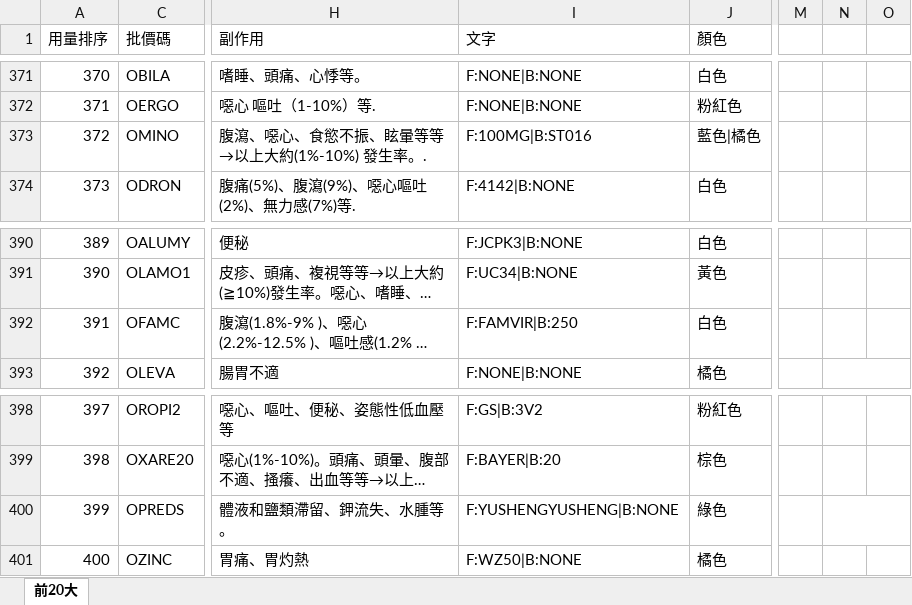
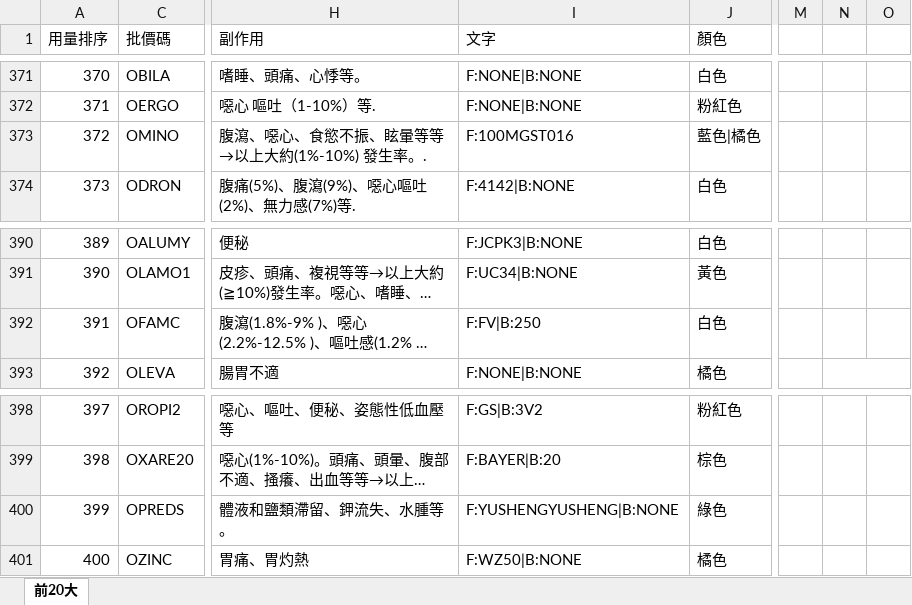
Before and after one commit to hanzelnut188/Pill_Identification_OCR-based2, an Excel workbook: data/TESTData.xlsx, sheet 前20大, drawn as a sheet; only a part is shown, gaps mark what is left out; long unchanged cells end in …; values as stored, in another font and other column widths than the file's, no borders; the diff names each change by its address in the sheet, - before the commit and + after, or states it on an @@ line.

```diff
--- a/data/TESTData.xlsx (sheet 前20大)
+++ b/data/TESTData.xlsx (sheet 前20大)
-I373 (文字): F:100MG|B:ST016
+I373 (文字): F:100MGST016
-I392 (文字): F:FAMVIR|B:250
+I392 (文字): F:FV|B:250
-N400:O400 merged
```
Also changed, not shown: 24 other files.
